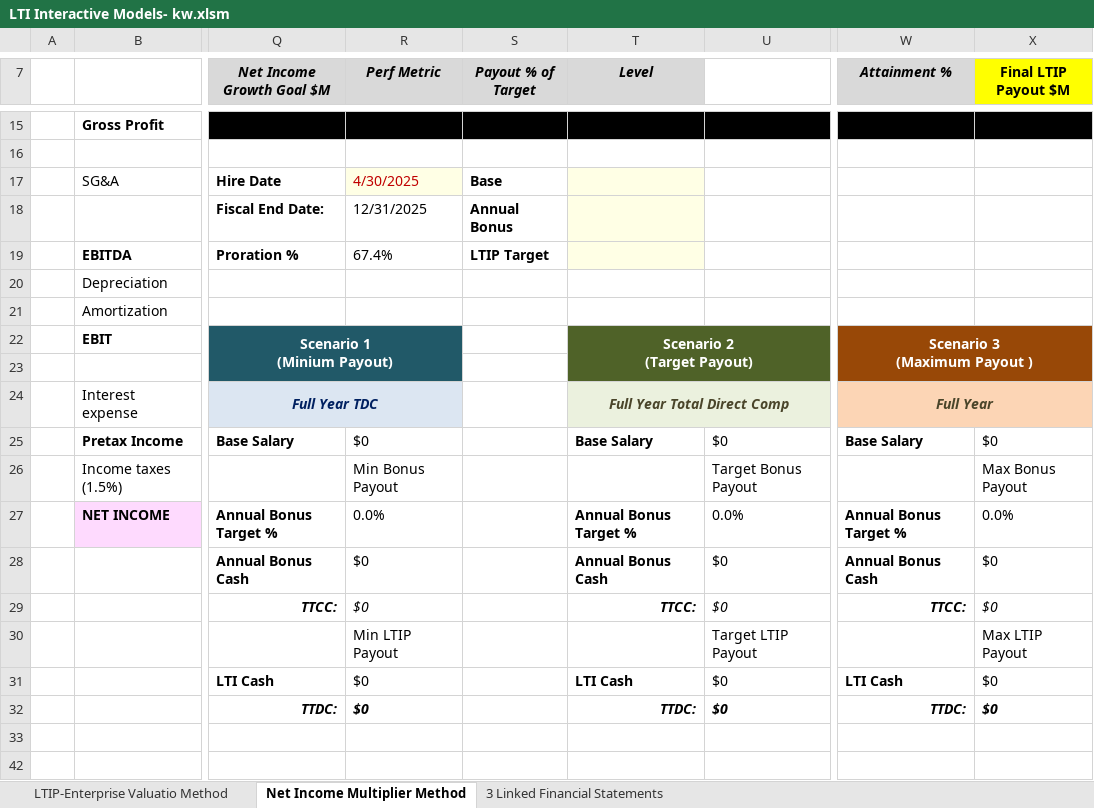
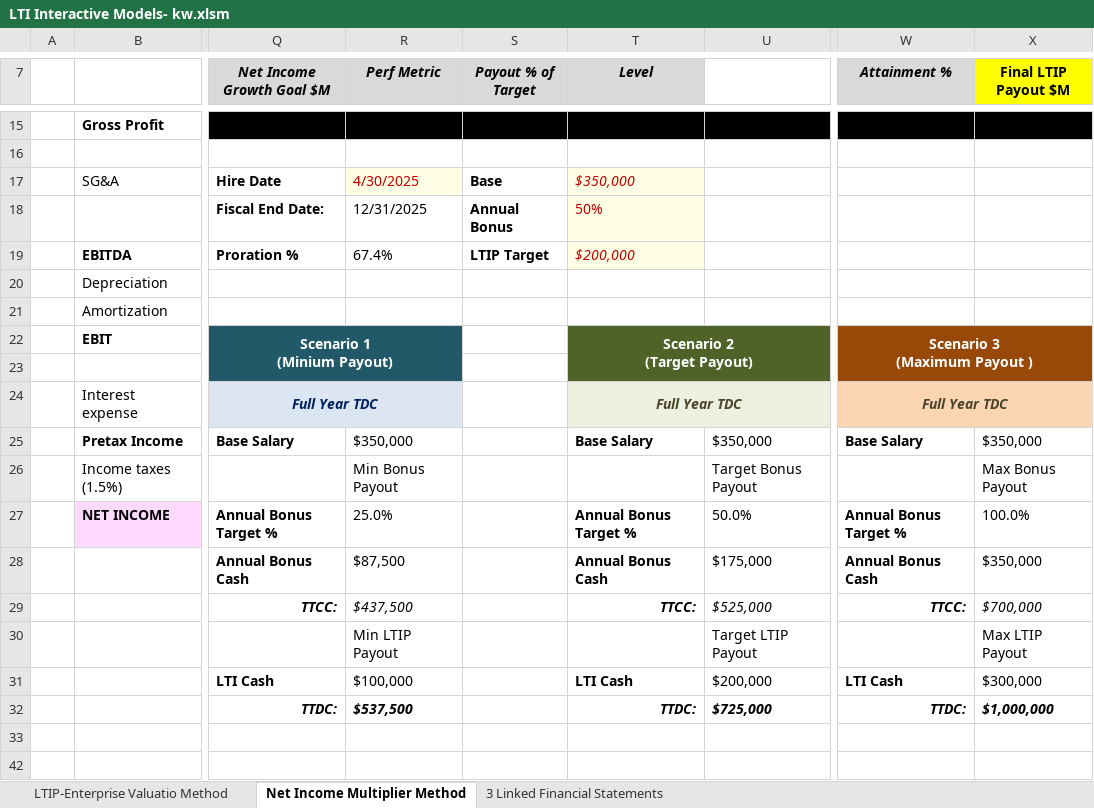
Before and after one commit to wkarey89/Karey_Sample_Comp_Projects_Financial_Modeling_and_Technical_Skills, an Excel workbook: LTI Interactive Models- kw.xlsm, sheet Net Income Multiplier Method, drawn as a sheet; only a part is shown, gaps mark what is left out; values as stored, in another font and other column widths than the file's, no borders; charts and pictures not drawn; the diff covers the shown part only; the diff names each change by its address in the sheet, - before the commit and + after, or states it on an @@ line.

```diff
--- a/LTI Interactive Models- kw.xlsm (sheet Net Income Multiplier Method)
+++ b/LTI Interactive Models- kw.xlsm (sheet Net Income Multiplier Method)
-T17 (Level): (empty)
+T17 (Level): $350,000
-T18 (Level): (empty)
+T18 (Level): 50%
-T19 (Level): (empty)
+T19 (Level): $200,000
-T24 (Level): Full Year Total Direct Comp
+T24 (Level): Full Year TDC
-W24 (Attainment %): Full Year
+W24 (Attainment %): Full Year TDC
-R25 (Perf Metric): $0
+R25 (Perf Metric): $350,000
-U25: $0
+U25: $350,000
-X25 (Final LTIP Payout $M): $0
+X25 (Final LTIP Payout $M): $350,000
-R27 (Perf Metric): 0.0%
+R27 (Perf Metric): 25.0%
-U27: 0.0%
+U27: 50.0%
-X27 (Final LTIP Payout $M): 0.0%
+X27 (Final LTIP Payout $M): 100.0%
-R28 (Perf Metric): $0
+R28 (Perf Metric): $87,500
-U28: $0
+U28: $175,000
-X28 (Final LTIP Payout $M): $0
+X28 (Final LTIP Payout $M): $350,000
-R29 (Perf Metric): $0
+R29 (Perf Metric): $437,500
-U29: $0
+U29: $525,000
-X29 (Final LTIP Payout $M): $0
+X29 (Final LTIP Payout $M): $700,000
-R31 (Perf Metric): $0
+R31 (Perf Metric): $100,000
-U31: $0
+U31: $200,000
-X31 (Final LTIP Payout $M): $0
+X31 (Final LTIP Payout $M): $300,000
-R32 (Perf Metric): $0
+R32 (Perf Metric): $537,500
-U32: $0
+U32: $725,000
-X32 (Final LTIP Payout $M): $0
+X32 (Final LTIP Payout $M): $1,000,000
```
Also changed, not shown: 19 edited cells elsewhere in this sheet, sheet LTIP-Enterprise Valuatio Method, hidden cells, charts or pictures.
